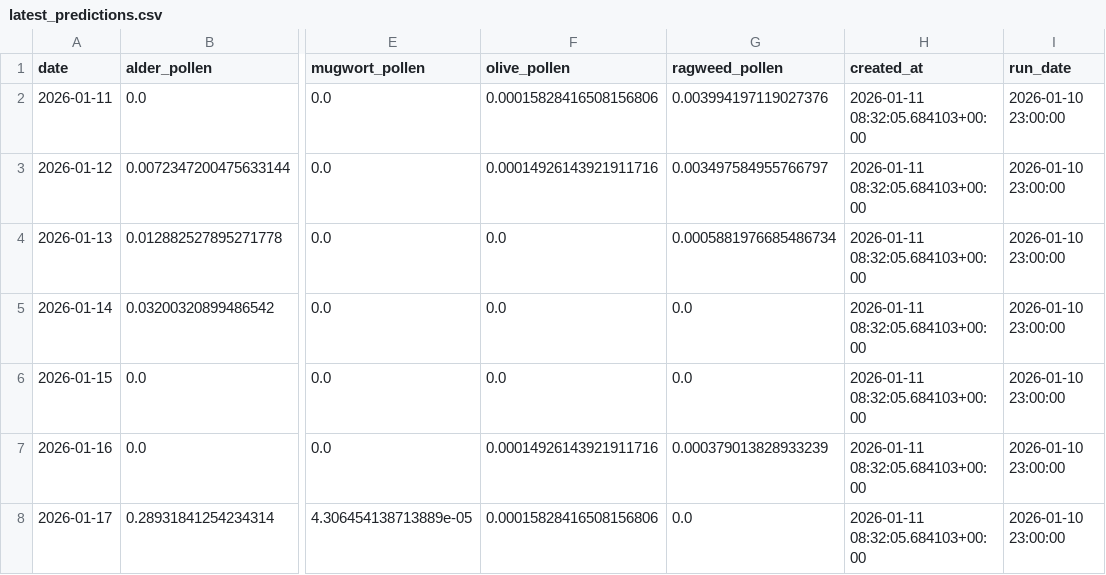
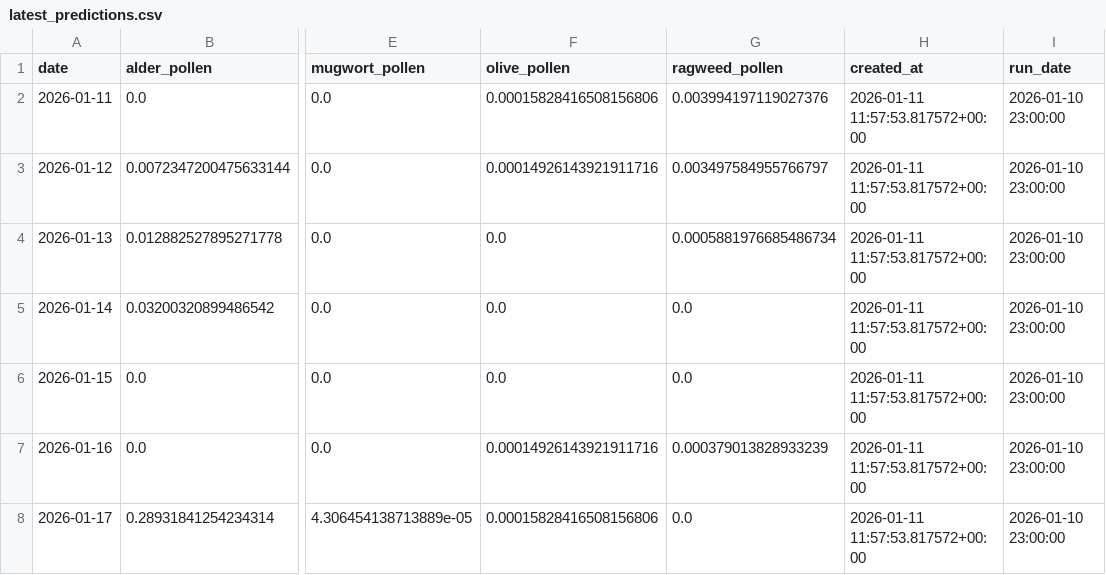
Before and after one commit to Jompatron/Pollen-prediciton, a CSV file: docs/latest_predictions.csv, drawn as a sheet; only a part is shown, gaps mark what is left out; the diff names each change by its address in the sheet, - before the commit and + after, or states it on an @@ line.

```diff
--- a/docs/latest_predictions.csv
+++ b/docs/latest_predictions.csv
-H2:H8 (created_at): 2026-01-11 08:32:05.684103+00:00
+H2:H8 (created_at): 2026-01-11 11:57:53.817572+00:00
```
Also changed, not shown: 6 other files.
